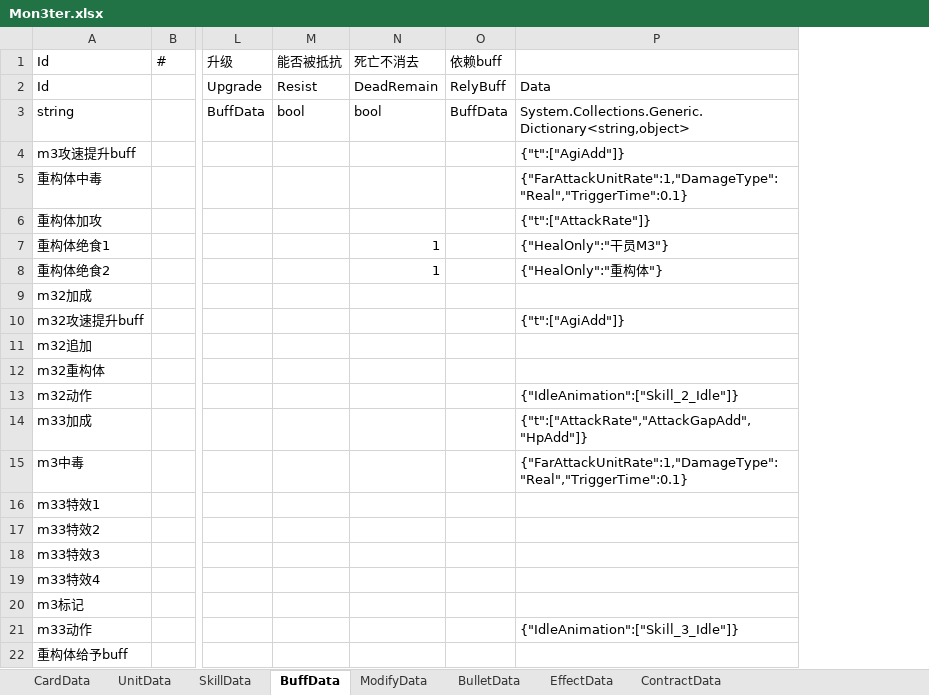
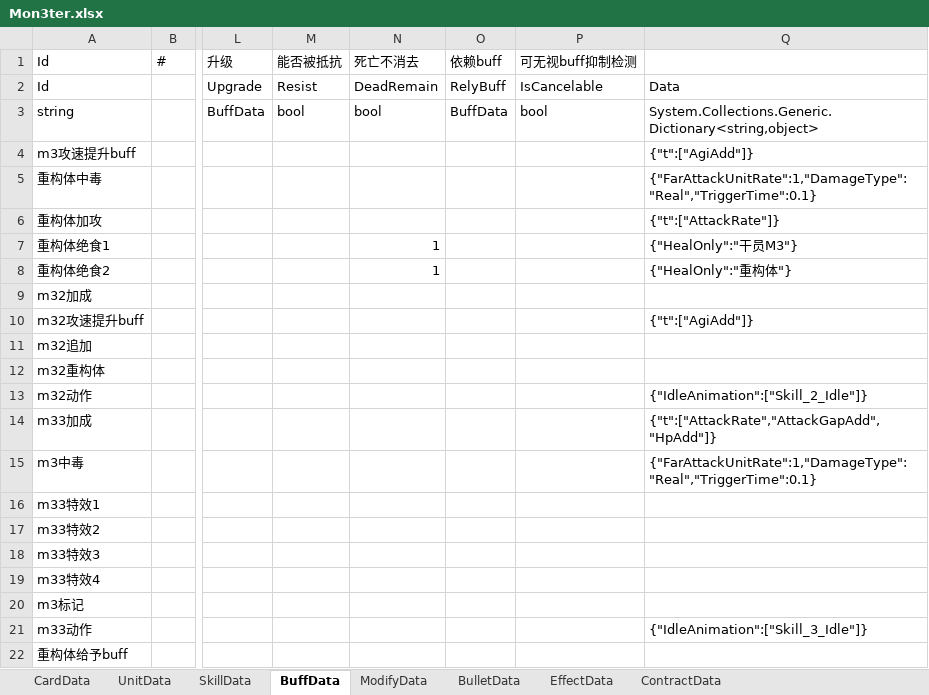
Before and after one commit to XR-857342619/ArkN, an Excel workbook: Excel/一方通行/Mon3ter.xlsx, sheet BuffData, drawn as a sheet; only a part is shown, gaps mark what is left out; values as stored, in another font and other column widths than the file's, no borders; the diff names each change by its address in the sheet, - before the commit and + after, or states it on an @@ line.

```diff
--- a/Excel/一方通行/Mon3ter.xlsx (sheet BuffData)
+++ b/Excel/一方通行/Mon3ter.xlsx (sheet BuffData)
+column P, rows 1-3: 可无视buff抑制检测 | IsCancelable | bool
```
Also changed, not shown: Excel/Main/battle.xlsx, Excel/Main/先锋.xlsx, 13 other files.
